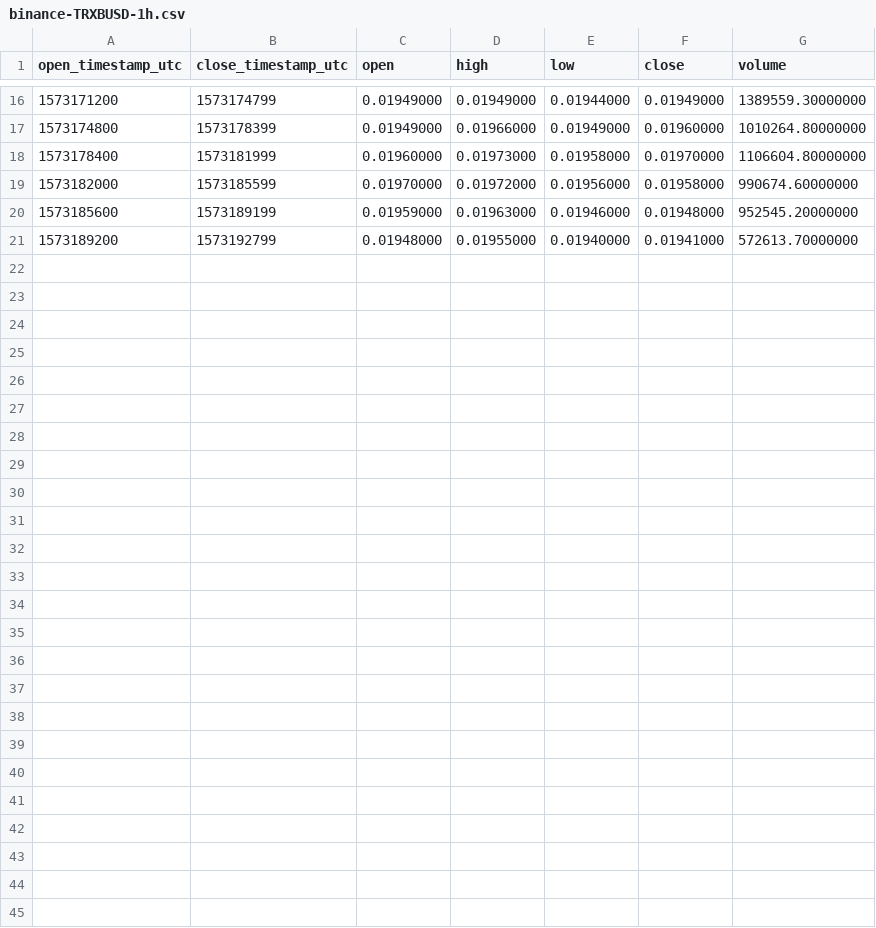
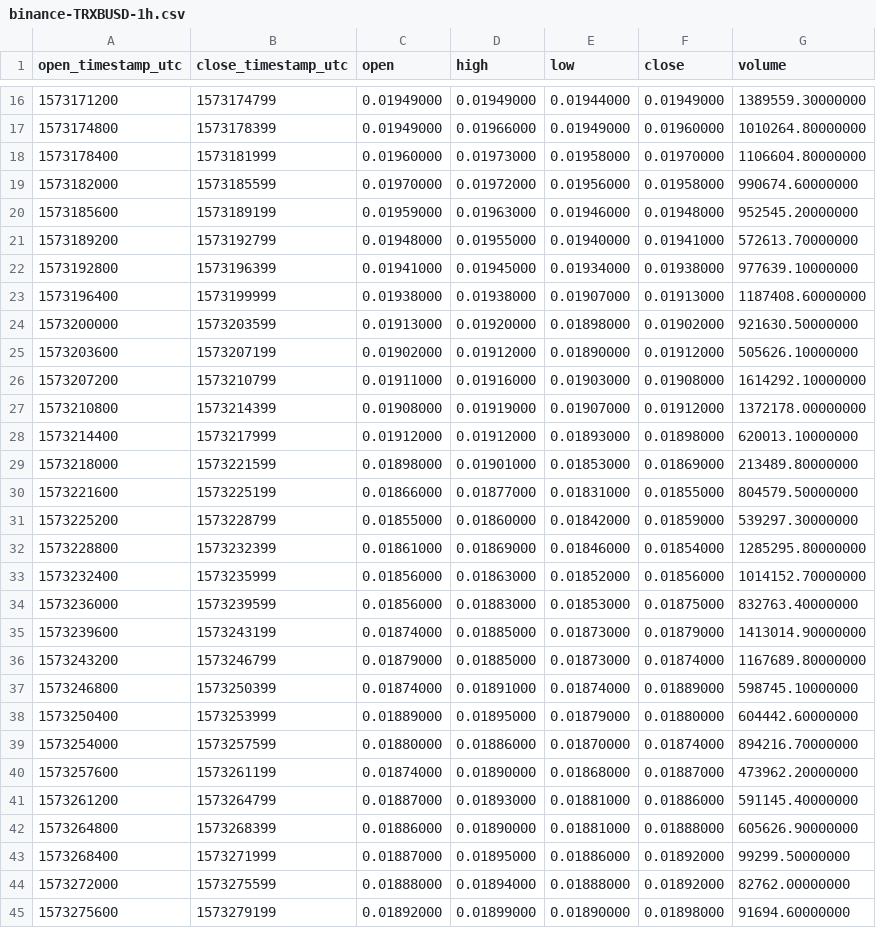
Before and after one commit to cryptobigbro/binance-TRXBUSD, a CSV file: binance-TRXBUSD-1h.csv, drawn as a sheet; only a part is shown, gaps mark what is left out; the diff names each change by its address in the sheet, - before the commit and + after, or states it on an @@ line.

Commit message:
Update OHLCV data.

```diff
--- a/binance-TRXBUSD-1h.csv
+++ b/binance-TRXBUSD-1h.csv
+row 22: 1573192800 | 1573196399 | 0.01941000 | 0.01945000 | 0.01934000 | 0.01938000 | 977639.10000000
+row 23: 1573196400 | 1573199999 | 0.01938000 | 0.01938000 | 0.01907000 | 0.01913000 | 1187408.60000000
+row 24: 1573200000 | 1573203599 | 0.01913000 | 0.01920000 | 0.01898000 | 0.01902000 | 921630.50000000
+row 25: 1573203600 | 1573207199 | 0.01902000 | 0.01912000 | 0.01890000 | 0.01912000 | 505626.10000000
+row 26: 1573207200 | 1573210799 | 0.01911000 | 0.01916000 | 0.01903000 | 0.01908000 | 1614292.10000000
+row 27: 1573210800 | 1573214399 | 0.01908000 | 0.01919000 | 0.01907000 | 0.01912000 | 1372178.00000000
+row 28: 1573214400 | 1573217999 | 0.01912000 | 0.01912000 | 0.01893000 | 0.01898000 | 620013.10000000
+row 29: 1573218000 | 1573221599 | 0.01898000 | 0.01901000 | 0.01853000 | 0.01869000 | 213489.80000000
+row 30: 1573221600 | 1573225199 | 0.01866000 | 0.01877000 | 0.01831000 | 0.01855000 | 804579.50000000
+row 31: 1573225200 | 1573228799 | 0.01855000 | 0.01860000 | 0.01842000 | 0.01859000 | 539297.30000000
+row 32: 1573228800 | 1573232399 | 0.01861000 | 0.01869000 | 0.01846000 | 0.01854000 | 1285295.80000000
+row 33: 1573232400 | 1573235999 | 0.01856000 | 0.01863000 | 0.01852000 | 0.01856000 | 1014152.70000000
+row 34: 1573236000 | 1573239599 | 0.01856000 | 0.01883000 | 0.01853000 | 0.01875000 | 832763.40000000
+row 35: 1573239600 | 1573243199 | 0.01874000 | 0.01885000 | 0.01873000 | 0.01879000 | 1413014.90000000
+row 36: 1573243200 | 1573246799 | 0.01879000 | 0.01885000 | 0.01873000 | 0.01874000 | 1167689.80000000
+row 37: 1573246800 | 1573250399 | 0.01874000 | 0.01891000 | 0.01874000 | 0.01889000 | 598745.10000000
+row 38: 1573250400 | 1573253999 | 0.01889000 | 0.01895000 | 0.01879000 | 0.01880000 | 604442.60000000
+row 39: 1573254000 | 1573257599 | 0.01880000 | 0.01886000 | 0.01870000 | 0.01874000 | 894216.70000000
+row 40: 1573257600 | 1573261199 | 0.01874000 | 0.01890000 | 0.01868000 | 0.01887000 | 473962.20000000
+row 41: 1573261200 | 1573264799 | 0.01887000 | 0.01893000 | 0.01881000 | 0.01886000 | 591145.40000000
+row 42: 1573264800 | 1573268399 | 0.01886000 | 0.01890000 | 0.01881000 | 0.01888000 | 605626.90000000
+row 43: 1573268400 | 1573271999 | 0.01887000 | 0.01895000 | 0.01886000 | 0.01892000 | 99299.50000000
+row 44: 1573272000 | 1573275599 | 0.01888000 | 0.01894000 | 0.01888000 | 0.01892000 | 82762.00000000
+row 45: 1573275600 | 1573279199 | 0.01892000 | 0.01899000 | 0.01890000 | 0.01898000 | 91694.60000000
```
Also changed, not shown: 2 other files.
